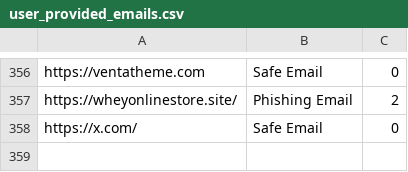
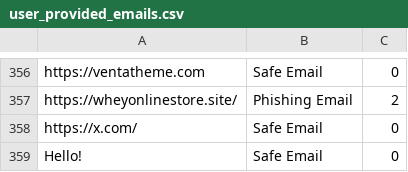
Before and after one commit to rudolfsmsp/email-classifier-thesis-public-2025, a CSV file: user_provided_emails.csv, drawn as a sheet; only a part is shown, gaps mark what is left out.

Commit message:
Auto-update user emails

```diff
--- a/user_provided_emails.csv
+++ b/user_provided_emails.csv
@@ -1003 +1003,2 @@ https://wheyonlinestore.site/,Phishing Email,2
 https://x.com/,Safe Email,0
+Hello!,Safe Email,0
```
